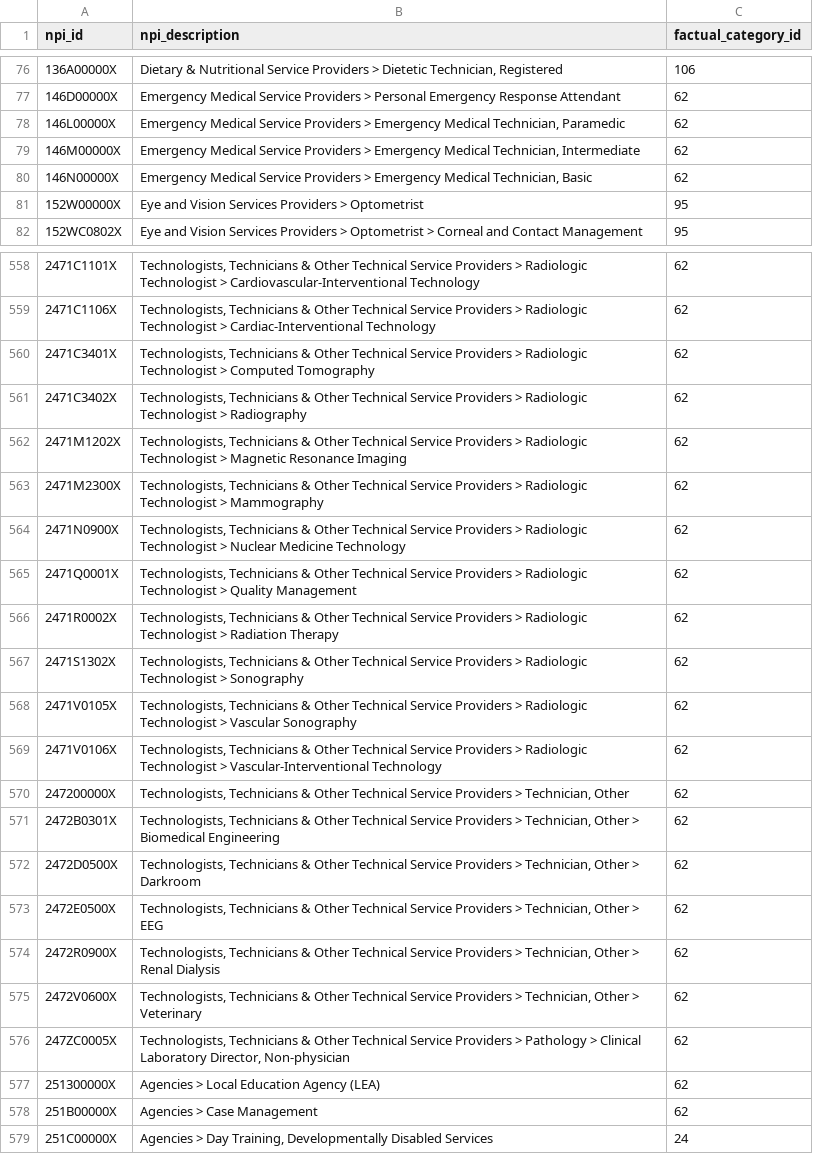
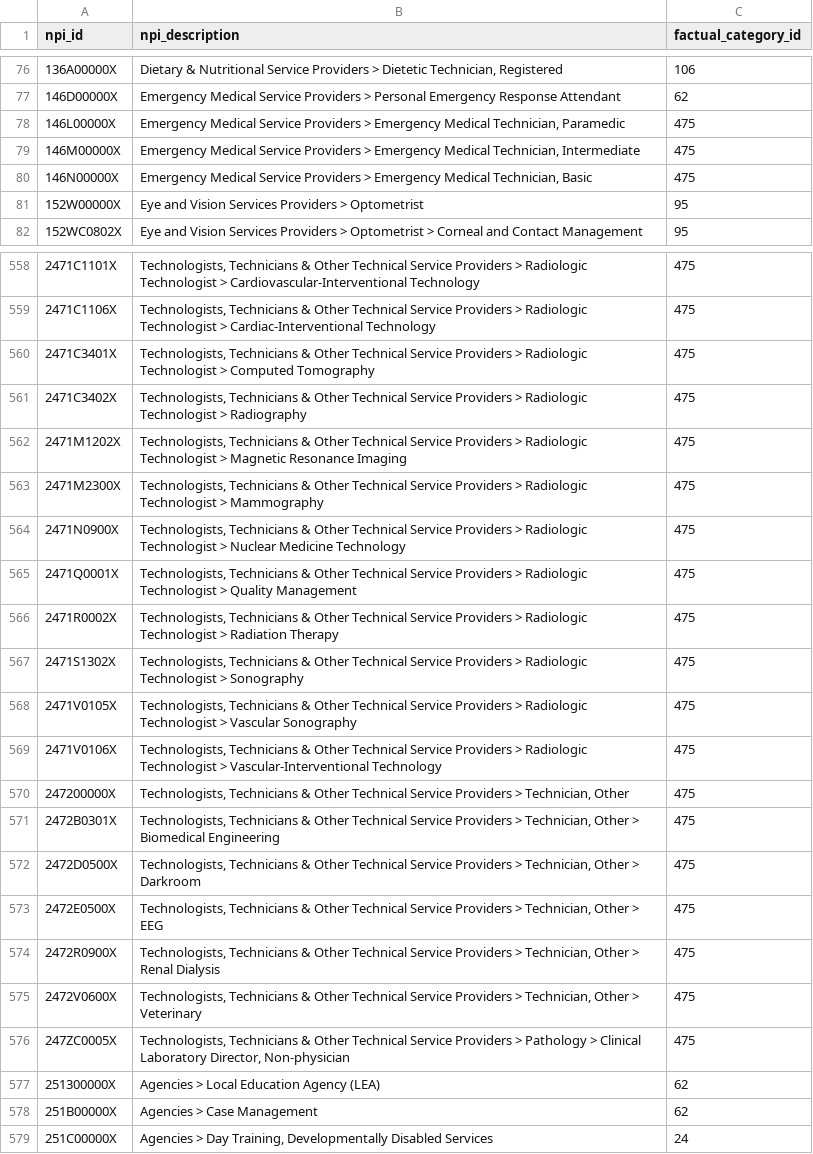
Before and after one commit to zhuxinyu2468/places, a TSV file: categories/utils/Factual_to_NPI.tsv, drawn as a sheet; only a part is shown, gaps mark what is left out; the diff covers the shown part only.

```diff
--- a/categories/utils/Factual_to_NPI.tsv
+++ b/categories/utils/Factual_to_NPI.tsv
@@ -77,5 +77,5 @@ npi_id	npi_description	factual_category_id
 146D00000X	Emergency Medical Service Providers > Personal Emergency Response Attendant	62
-146L00000X	Emergency Medical Service Providers > Emergency Medical Technician, Paramedic	62
-146M00000X	Emergency Medical Service Providers > Emergency Medical Technician, Intermediate	62
-146N00000X	Emergency Medical Service Providers > Emergency Medical Technician, Basic	62
+146L00000X	Emergency Medical Service Providers > Emergency Medical Technician, Paramedic	475
+146M00000X	Emergency Medical Service Providers > Emergency Medical Technician, Intermediate	475
+146N00000X	Emergency Medical Service Providers > Emergency Medical Technician, Basic	475
 152W00000X	Eye and Vision Services Providers > Optometrist	95
@@ -558,20 +558,20 @@ npi_id	npi_description	factual_category_id
-2471C1101X	Technologists, Technicians & Other Technical Service Providers > Radiologic Technologist > Cardiovascular-Interventional Technology	62
-2471C1106X	Technologists, Technicians & Other Technical Service Providers > Radiologic Technologist > Cardiac-Interventional Technology	62
-2471C3401X	Technologists, Technicians & Other Technical Service Providers > Radiologic Technologist > Computed Tomography	62
-2471C3402X	Technologists, Technicians & Other Technical Service Providers > Radiologic Technologist > Radiography	62
-2471M1202X	Technologists, Technicians & Other Technical Service Providers > Radiologic Technologist > Magnetic Resonance Imaging	62
-2471M2300X	Technologists, Technicians & Other Technical Service Providers > Radiologic Technologist > Mammography	62
-2471N0900X	Technologists, Technicians & Other Technical Service Providers > Radiologic Technologist > Nuclear Medicine Technology	62
-2471Q0001X	Technologists, Technicians & Other Technical Service Providers > Radiologic Technologist > Quality Management	62
-2471R0002X	Technologists, Technicians & Other Technical Service Providers > Radiologic Technologist > Radiation Therapy	62
-2471S1302X	Technologists, Technicians & Other Technical Service Providers > Radiologic Technologist > Sonography	62
-2471V0105X	Technologists, Technicians & Other Technical Service Providers > Radiologic Technologist > Vascular Sonography	62
-2471V0106X	Technologists, Technicians & Other Technical Service Providers > Radiologic Technologist > Vascular-Interventional Technology	62
-247200000X	Technologists, Technicians & Other Technical Service Providers > Technician, Other	62
-2472B0301X	Technologists, Technicians & Other Technical Service Providers > Technician, Other > Biomedical Engineering	62
-2472D0500X	Technologists, Technicians & Other Technical Service Providers > Technician, Other > Darkroom	62
-2472E0500X	Technologists, Technicians & Other Technical Service Providers > Technician, Other > EEG	62
-2472R0900X	Technologists, Technicians & Other Technical Service Providers > Technician, Other > Renal Dialysis	62
-2472V0600X	Technologists, Technicians & Other Technical Service Providers > Technician, Other > Veterinary	62
-247ZC0005X	Technologists, Technicians & Other Technical Service Providers > Pathology > Clinical Laboratory Director, Non-physician	62
+2471C1101X	Technologists, Technicians & Other Technical Service Providers > Radiologic Technologist > Cardiovascular-Interventional Technology	475
+2471C1106X	Technologists, Technicians & Other Technical Service Providers > Radiologic Technologist > Cardiac-Interventional Technology	475
+2471C3401X	Technologists, Technicians & Other Technical Service Providers > Radiologic Technologist > Computed Tomography	475
+2471C3402X	Technologists, Technicians & Other Technical Service Providers > Radiologic Technologist > Radiography	475
+2471M1202X	Technologists, Technicians & Other Technical Service Providers > Radiologic Technologist > Magnetic Resonance Imaging	475
+2471M2300X	Technologists, Technicians & Other Technical Service Providers > Radiologic Technologist > Mammography	475
+2471N0900X	Technologists, Technicians & Other Technical Service Providers > Radiologic Technologist > Nuclear Medicine Technology	475
+2471Q0001X	Technologists, Technicians & Other Technical Service Providers > Radiologic Technologist > Quality Management	475
+2471R0002X	Technologists, Technicians & Other Technical Service Providers > Radiologic Technologist > Radiation Therapy	475
+2471S1302X	Technologists, Technicians & Other Technical Service Providers > Radiologic Technologist > Sonography	475
+2471V0105X	Technologists, Technicians & Other Technical Service Providers > Radiologic Technologist > Vascular Sonography	475
+2471V0106X	Technologists, Technicians & Other Technical Service Providers > Radiologic Technologist > Vascular-Interventional Technology	475
+247200000X	Technologists, Technicians & Other Technical Service Providers > Technician, Other	475
+2472B0301X	Technologists, Technicians & Other Technical Service Providers > Technician, Other > Biomedical Engineering	475
+2472D0500X	Technologists, Technicians & Other Technical Service Providers > Technician, Other > Darkroom	475
+2472E0500X	Technologists, Technicians & Other Technical Service Providers > Technician, Other > EEG	475
+2472R0900X	Technologists, Technicians & Other Technical Service Providers > Technician, Other > Renal Dialysis	475
+2472V0600X	Technologists, Technicians & Other Technical Service Providers > Technician, Other > Veterinary	475
+247ZC0005X	Technologists, Technicians & Other Technical Service Providers > Pathology > Clinical Laboratory Director, Non-physician	475
 251300000X	Agencies > Local Education Agency (LEA)	62
```
Also changed, not shown: 61 edited cells elsewhere in this file, categories/factual_taxonomy_en.tsv, categories/utils/Factual_to_MCC.tsv, 2 other files.
